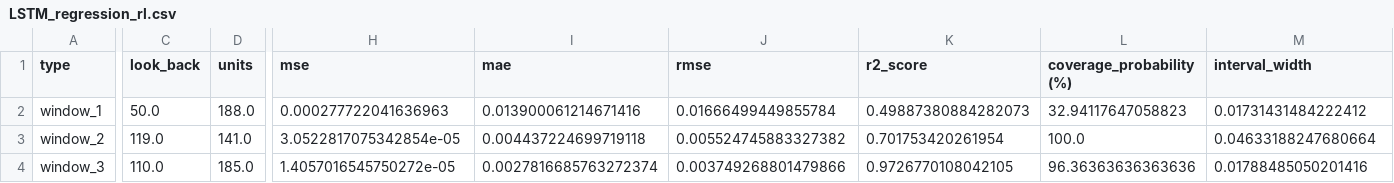
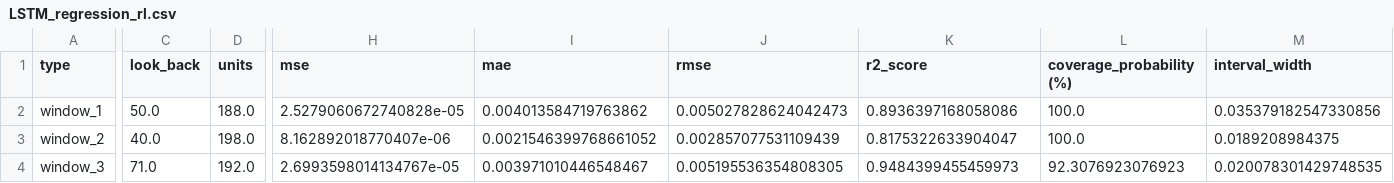
Before and after one commit to zihaozeng0021/currency-exchange-rate-forecasting, a CSV file: src/models/hyperparameter_optimization/results/LSTM_regression_rl.csv, drawn as a sheet; only a part is shown, gaps mark what is left out; the diff covers the shown part only; the diff names each change by its address in the sheet, - before the commit and + after, or states it on an @@ line.

Commit message:
Experiment on hyperband for LSTM

```diff
--- a/src/models/hyperparameter_optimization/results/LSTM_regression_rl.csv
+++ b/src/models/hyperparameter_optimization/results/LSTM_regression_rl.csv
-H2 (mse): 0.000277722041636963
+H2 (mse): 2.5279060672740828e-05
-I2 (mae): 0.013900061214671416
+I2 (mae): 0.004013584719763862
-J2 (rmse): 0.01666499449855784
+J2 (rmse): 0.005027828624042473
-K2 (r2_score): 0.49887380884282073
+K2 (r2_score): 0.8936397168058086
-L2 (coverage_probability (%)): 32.94117647058823
+L2 (coverage_probability (%)): 100.0
-M2 (interval_width): 0.01731431484222412
+M2 (interval_width): 0.035379182547330856
-C3 (look_back): 119.0
+C3 (look_back): 40.0
-D3 (units): 141.0
+D3 (units): 198.0
-H3 (mse): 3.0522817075342854e-05
+H3 (mse): 8.162892018770407e-06
-I3 (mae): 0.004437224699719118
+I3 (mae): 0.0021546399768661052
-J3 (rmse): 0.005524745883327382
+J3 (rmse): 0.002857077531109439
-K3 (r2_score): 0.701753420261954
+K3 (r2_score): 0.8175322633904047
-M3 (interval_width): 0.04633188247680664
+M3 (interval_width): 0.0189208984375
-C4 (look_back): 110.0
+C4 (look_back): 71.0
-D4 (units): 185.0
+D4 (units): 192.0
-H4 (mse): 1.4057016545750272e-05
+H4 (mse): 2.6993598014134767e-05
-I4 (mae): 0.0027816685763272374
+I4 (mae): 0.003971010446548467
-J4 (rmse): 0.003749268801479866
+J4 (rmse): 0.005195536354808305
-K4 (r2_score): 0.9726770108042105
+K4 (r2_score): 0.9484399455459973
-L4 (coverage_probability (%)): 96.36363636363636
+L4 (coverage_probability (%)): 92.3076923076923
-M4 (interval_width): 0.01788485050201416
+M4 (interval_width): 0.020078301429748535
```
Also changed, not shown: 54 edited cells elsewhere in this file, 5 other files.
